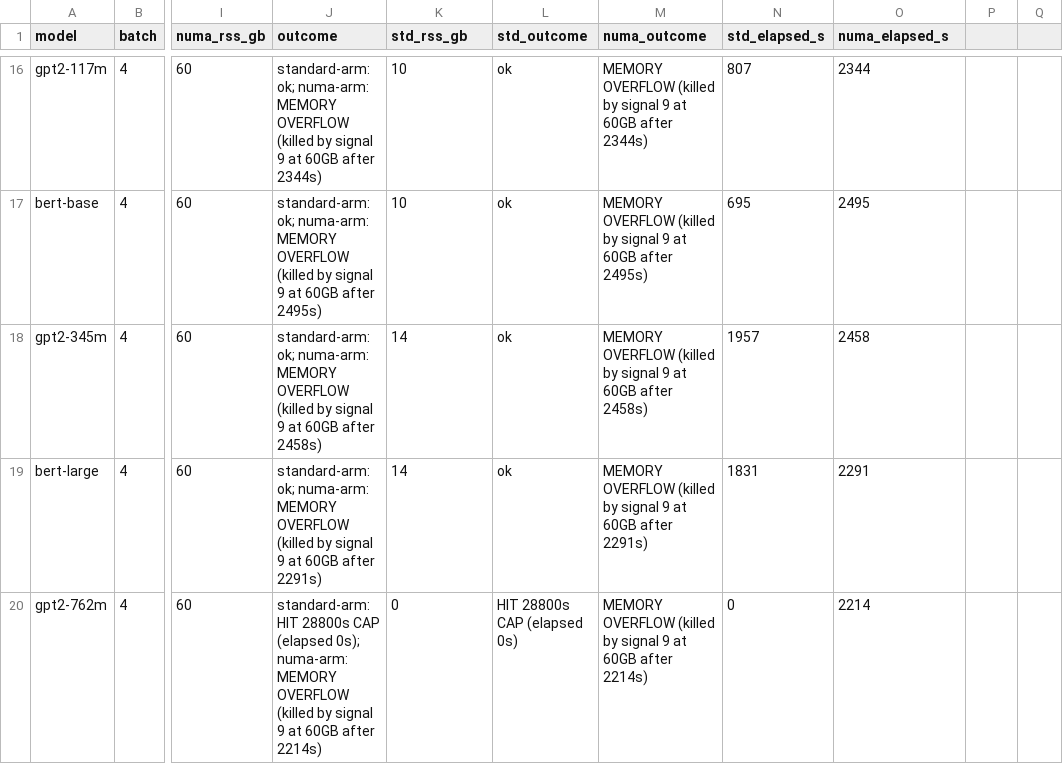
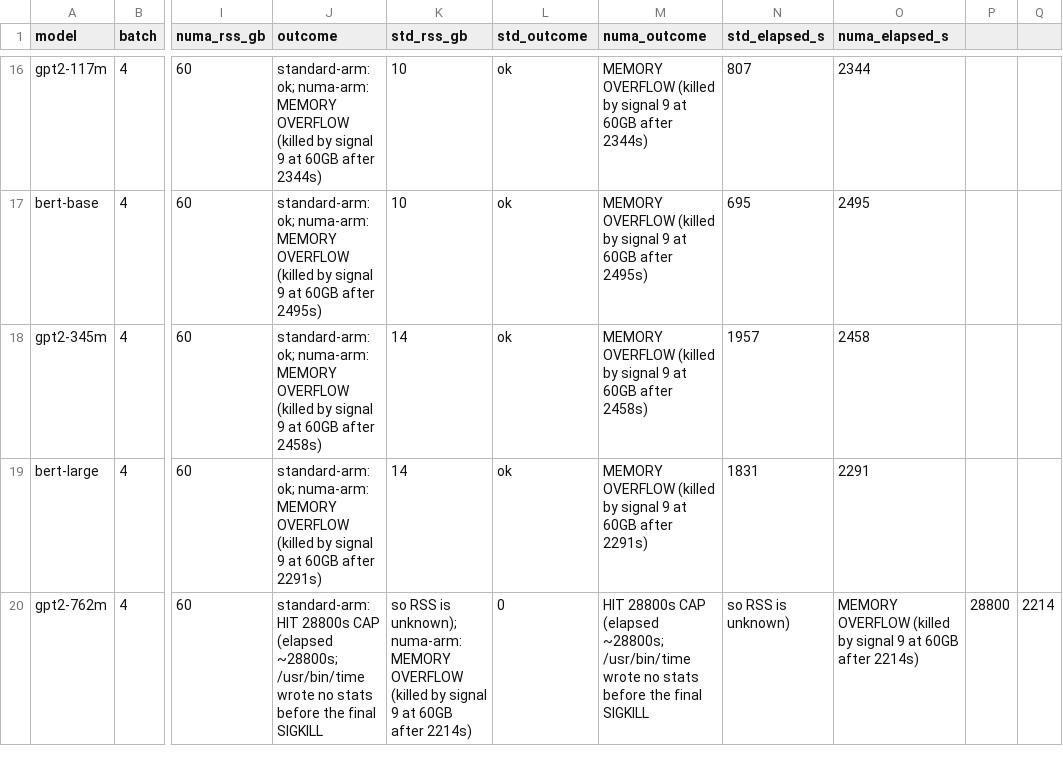
Before and after one commit to LLM-Compiler/pytorch, a CSV file: bench_2026-09-25/final_sweep/results.csv, drawn as a sheet; only a part is shown, gaps mark what is left out; the diff names each change by its address in the sheet, - before the commit and + after, or states it on an @@ line.

Commit message:
fix(bench): correct cell 19 elapsed=0s artifact (same cause as cell 8)
gpt2-762m B=4 S=4096 standard arm hit the full 8h cap -- genuinely, confirmed
by progress.log timestamps (04:16:08 to 12:16:11, ~28803s) -- but /usr/bin/time
again wrote no Elapsed line before the final SIGKILL, so the harness defaulted
to 0s. The running sweep process still has its pre-fix in-memory functions
(bash does not reread a script file mid-execution), so the attribution fix
committed after cell 8 has not applied to this already-running instance.

Notable: this is a NEW failure mode, not a repeat of the earlier BASE-LIMIT
segfault cells. With the int64 offset fix removing the segfault, this configs
STANDARD arm no longer crashes -- it is simply too slow and exhausts the cap
outright. Fixing the crash revealed a genuine baseline performance limit
underneath it.

results.csv corrected to elapsed~28800s with RSS left explicitly unknown.

```diff
--- a/bench_2026-09-25/final_sweep/results.csv
+++ b/bench_2026-09-25/final_sweep/results.csv
-J20 (outcome): …CAP (elapsed 0s); numa-arm: MEMORY OVERFLOW (killed by signal 9 at 60GB after 2214s)
+J20 (outcome): …CAP (elapsed ~28800s; /usr/bin/time wrote no stats before the final SIGKILL
-K20 (std_rss_gb): 0
+K20 (std_rss_gb): so RSS is unknown); numa-arm: MEMORY OVERFLOW (killed by signal 9 at 60GB after 2214s)
-L20 (std_outcome): HIT 28800s CAP (elapsed 0s)
+L20 (std_outcome): 0
-M20 (numa_outcome): MEMORY OVERFLOW (killed by signal 9 at 60GB after 2214s)
+M20 (numa_outcome): HIT 28800s CAP (elapsed ~28800s; /usr/bin/time wrote no stats before the final SIGKILL
-N20 (std_elapsed_s): 0
+N20 (std_elapsed_s): so RSS is unknown)
-O20 (numa_elapsed_s): 2214
+O20 (numa_elapsed_s): MEMORY OVERFLOW (killed by signal 9 at 60GB after 2214s)
-P20: (empty)
+P20: 28800
-Q20: (empty)
+Q20: 2214
```
